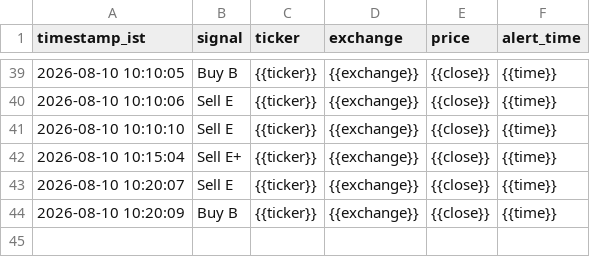
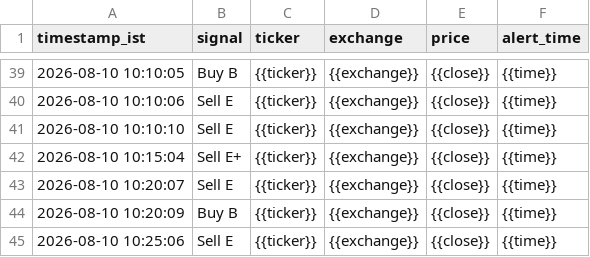
Before and after one commit to sisir6685/nse-alert-bot, a CSV file: loken_relay/signal_log.csv, drawn as a sheet; only a part is shown, gaps mark what is left out.

Commit message:
Log signal: Sell E {{ticker}} [skip ci]

```diff
--- a/loken_relay/signal_log.csv
+++ b/loken_relay/signal_log.csv
@@ -44 +44,2 @@ timestamp_ist,signal,ticker,exchange,price,alert_time
 2026-08-10 10:20:09,Buy B,{{ticker}},{{exchange}},{{close}},{{time}}
+2026-08-10 10:25:06,Sell E,{{ticker}},{{exchange}},{{close}},{{time}}
```
